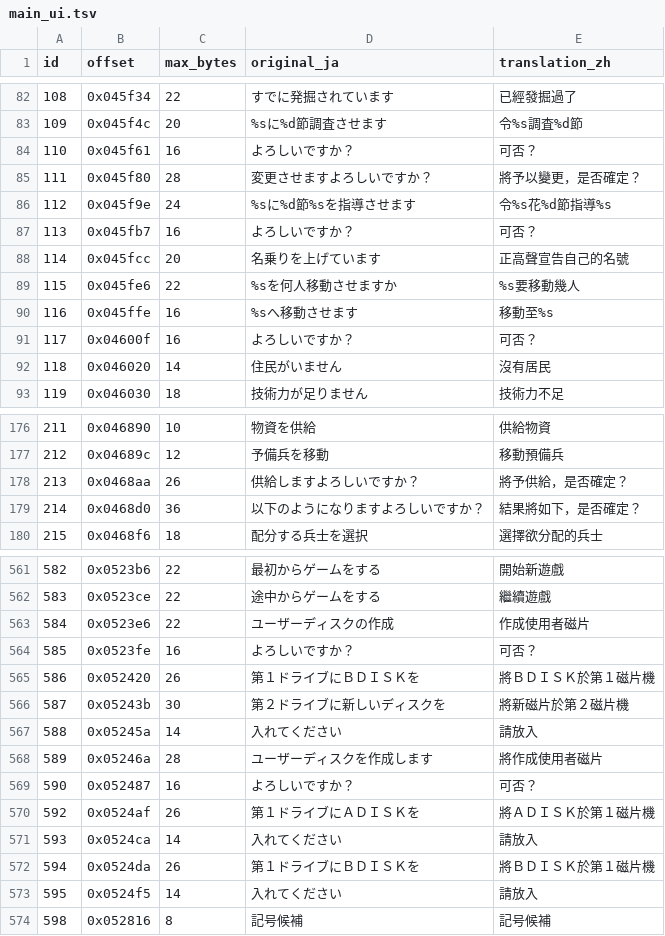
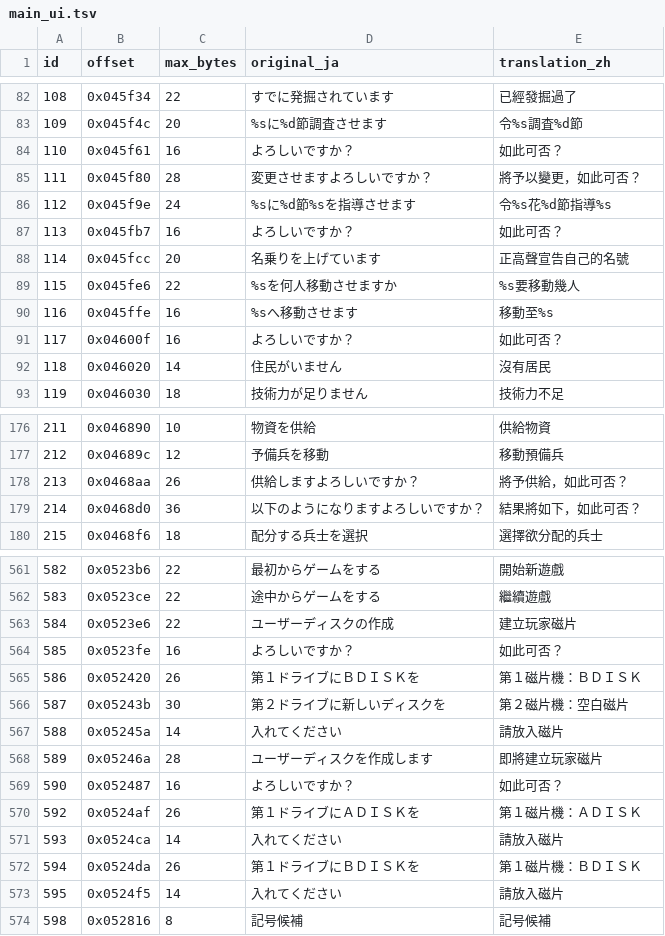
Before and after one commit to tzengyuxio/kami-zh, a TSV file: translation/main_ui.tsv, drawn as a sheet; only a part is shown, gaps mark what is left out; the diff covers the shown part only.

Commit message:
fix(ui): fold trial_startmenu.tsv into main_ui.tsv so each byte has one source
install.py applied trial_startmenu.tsv after main_ui.tsv to the same
MAIN.EXE, and the two overlapped in 44 places, so the trial file silently
won everywhere. Worse, several trial rows declared max_bytes spanning
several strings and wrote a short string plus NUL into the middle of a
multi-line message: the user-disk prompt lost its confirmation line and
'creation finished' lost the ADISK prompt behind it.

The trial file is removed from the build and deleted; its rows are merged
row by row with max_bytes re-measured from the original:

- よろしいですか？ becomes 如此可否？ everywhere, including the seven
  sentences that end in it, and the yes buttons become 可 so they answer
  the question directly; the style guide's terminology table follows
- user-disk prompts take the trial wording (建立玩家磁片 etc.), padded
  to the full slot where a newline follows
- disk-swap prompts keep the original shape (drive: disk / insert) with
  磁片機 per the terminology table, so each source string has a single
  translation and consistency.py stays at its 7 known false positives

Audits: no overlapping patch ranges, printf specifiers match, no write
crosses its own NUL, and every row reads back from the built MAIN.EXE.

```diff
--- a/translation/main_ui.tsv
+++ b/translation/main_ui.tsv
@@ -83,6 +83,6 @@ id	offset	max_bytes	original_ja	translation_zh
 109	0x045f4c	20	%sに%d節調査させます	令%s調査%d節
-110	0x045f61	16	よろしいですか？	可否？
-111	0x045f80	28	変更させますよろしいですか？	將予以變更，是否確定？
+110	0x045f61	16	よろしいですか？	如此可否？
+111	0x045f80	28	変更させますよろしいですか？	將予以變更，如此可否？
 112	0x045f9e	24	%sに%d節%sを指導させます	令%s花%d節指導%s
-113	0x045fb7	16	よろしいですか？	可否？
+113	0x045fb7	16	よろしいですか？	如此可否？
 114	0x045fcc	20	名乗りを上げています	正高聲宣告自己的名號
@@ -90,3 +90,3 @@ id	offset	max_bytes	original_ja	translation_zh
 116	0x045ffe	16	%sへ移動させます	移動至%s
-117	0x04600f	16	よろしいですか？	可否？
+117	0x04600f	16	よろしいですか？	如此可否？
 118	0x046020	14	住民がいません	沒有居民
@@ -177,4 +177,4 @@ id	offset	max_bytes	original_ja	translation_zh
 212	0x04689c	12	予備兵を移動	移動預備兵
-213	0x0468aa	26	供給しますよろしいですか？	將予供給，是否確定？
-214	0x0468d0	36	以下のようになりますよろしいですか？	結果將如下，是否確定？
+213	0x0468aa	26	供給しますよろしいですか？	將予供給，如此可否？
+214	0x0468d0	36	以下のようになりますよろしいですか？	結果將如下，如此可否？
 215	0x0468f6	18	配分する兵士を選択	選擇欲分配的兵士
@@ -562,13 +562,13 @@ id	offset	max_bytes	original_ja	translation_zh
 583	0x0523ce	22	 途中からゲームをする 	 繼續遊戲
-584	0x0523e6	22	ユーザーディスクの作成	作成使用者磁片
-585	0x0523fe	16	よろしいですか？	可否？
-586	0x052420	26	第１ドライブにＢＤＩＳＫを	將ＢＤＩＳＫ於第１磁片機
-587	0x05243b	30	第２ドライブに新しいディスクを	將新磁片於第２磁片機
-588	0x05245a	14	入れてください	請放入
-589	0x05246a	28	ユーザーディスクを作成します	將作成使用者磁片
-590	0x052487	16	よろしいですか？	可否？
-592	0x0524af	26	第１ドライブにＡＤＩＳＫを	將ＡＤＩＳＫ於第１磁片機
-593	0x0524ca	14	入れてください	請放入
-594	0x0524da	26	第１ドライブにＢＤＩＳＫを	將ＢＤＩＳＫ於第１磁片機
-595	0x0524f5	14	入れてください	請放入
+584	0x0523e6	22	ユーザーディスクの作成	建立玩家磁片
+585	0x0523fe	16	よろしいですか？	如此可否？
+586	0x052420	26	第１ドライブにＢＤＩＳＫを	第１磁片機：ＢＤＩＳＫ
+587	0x05243b	30	第２ドライブに新しいディスクを	第２磁片機：空白磁片
+588	0x05245a	14	入れてください	請放入磁片
+589	0x05246a	28	ユーザーディスクを作成します	即將建立玩家磁片
+590	0x052487	16	よろしいですか？	如此可否？
+592	0x0524af	26	第１ドライブにＡＤＩＳＫを	第１磁片機：ＡＤＩＳＫ
+593	0x0524ca	14	入れてください	請放入磁片
+594	0x0524da	26	第１ドライブにＢＤＩＳＫを	第１磁片機：ＢＤＩＳＫ
+595	0x0524f5	14	入れてください	請放入磁片
 598	0x052816	8	記号候補	記号候補
```
Also changed, not shown: 21 edited cells elsewhere in this file, 5 other files.
